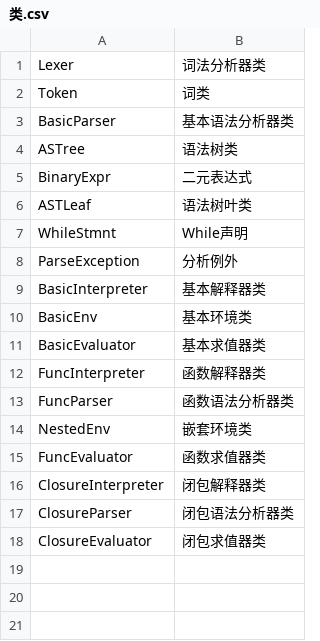
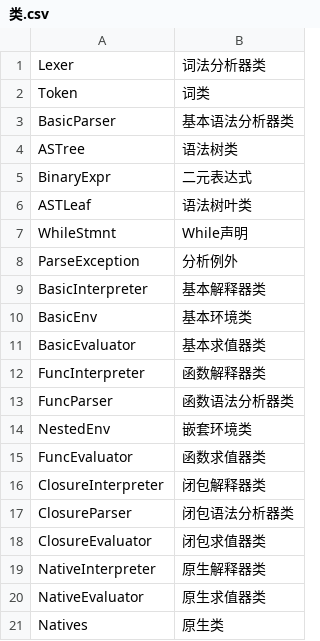
Before and after one commit to luozhiping1987/stone, a CSV file: 词典/类.csv, drawn as a sheet; the diff names each change by its address in the sheet, - before the commit and + after, or states it on an @@ line.

```diff
--- a/词典/类.csv
+++ b/词典/类.csv
+row 19: NativeInterpreter | 原生解释器类
+row 20: NativeEvaluator | 原生求值器类
+row 21: Natives | 原生类
```
Also changed, not shown: 32 other files.
